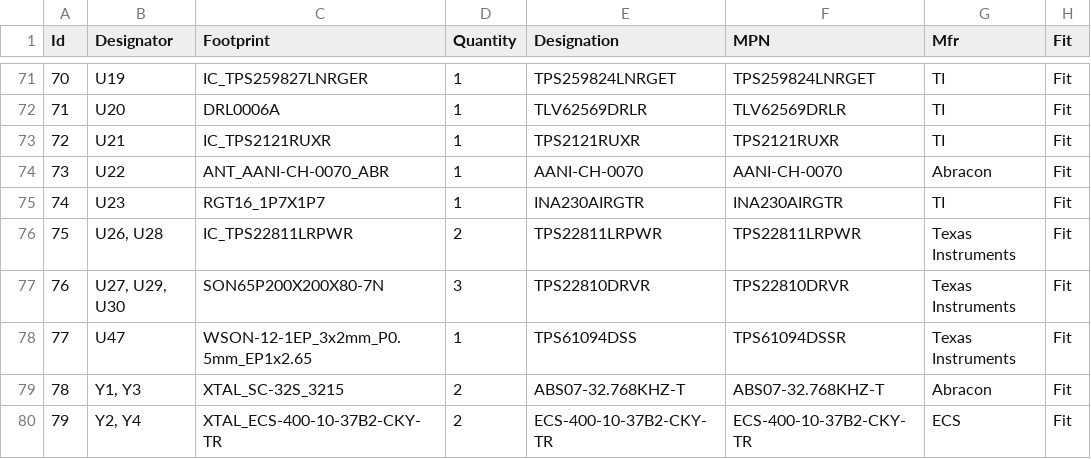
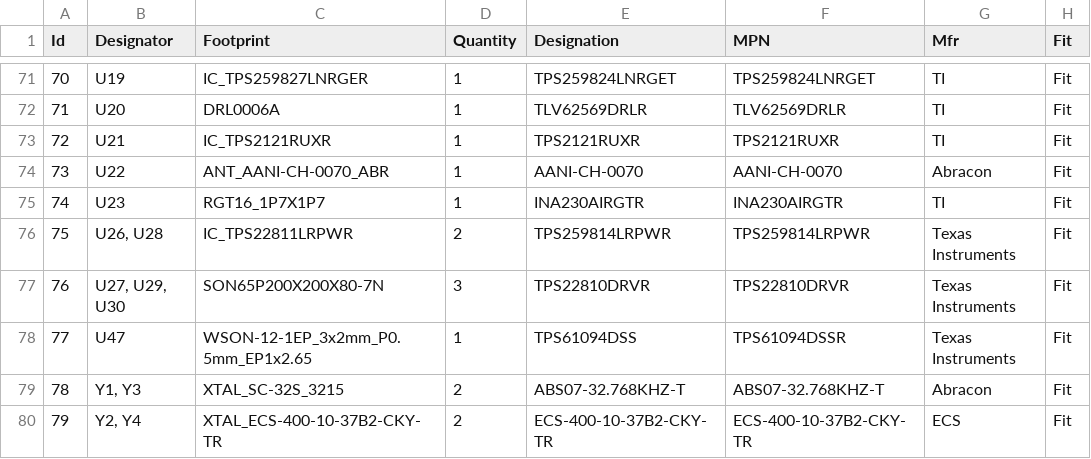
Before and after one commit to Tinkerbug-Robotics/TinkerRocket, a CSV file: hardware/tinker-mantis/bom.csv, drawn as a sheet; only a part is shown, gaps mark what is left out.

```diff
--- a/hardware/tinker-mantis/bom.csv
+++ b/hardware/tinker-mantis/bom.csv
@@ -75,3 +75,3 @@
 74;"U23";"RGT16_1P7X1P7";1;"INA230AIRGTR";"INA230AIRGTR";"TI";"Fit"
-75;"U26, U28";"IC_TPS22811LRPWR";2;"TPS22811LRPWR";"TPS22811LRPWR";"Texas Instruments";"Fit"
+75;"U26, U28";"IC_TPS22811LRPWR";2;"TPS259814LRPWR";"TPS259814LRPWR";"Texas Instruments";"Fit"
 76;"U27, U29, U30";"SON65P200X200X80-7N";3;"TPS22810DRVR";"TPS22810DRVR";"Texas Instruments";"Fit"
```
Also changed, not shown: 3 other files.
